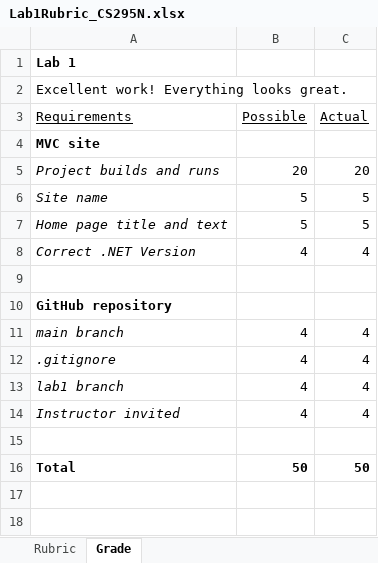
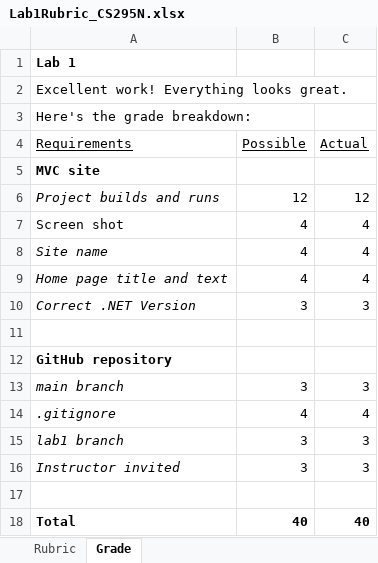
Before and after one commit to LCC-CIT/CS295N-CourseMaterials, an Excel workbook: Labs/Lab01/Lab1Rubric_CS295N.xlsx, sheet Grade, drawn as a sheet; values as stored, in another font and other column widths than the file's, no borders; addresses are those after the commit; the diff names each change by its address in the sheet, - before the commit and + after, or states it on an @@ line.

```diff
--- a/Labs/Lab01/Lab1Rubric_CS295N.xlsx (sheet Grade)
+++ b/Labs/Lab01/Lab1Rubric_CS295N.xlsx (sheet Grade)
+row 3: Here's the grade breakdown:
-B6 (Possible): 20
+B6 (Possible): 12
-C6 (Actual): 20
+C6 (Actual): 12
+row 7: Screen shot | 4 | 4
-B8:B9 (Possible): 5
+B8:B9 (Possible): 4
-C8:C9 (Actual): 5
+C8:C9 (Actual): 4
-B10 (Possible): 4
+B10 (Possible): 3
-C10 (Actual): 4
+C10 (Actual): 3
-B13 (Possible): 4
+B13 (Possible): 3
-C13 (Actual): 4
+C13 (Actual): 3
-B15:B16 (Possible): 4
+B15:B16 (Possible): 3
-C15:C16 (Actual): 4
+C15:C16 (Actual): 3
-B18 (Possible): 50
+B18 (Possible): 40
-C18 (Actual): 50
+C18 (Actual): 40
```
Also changed, not shown: sheet Rubric, 6 other files.
